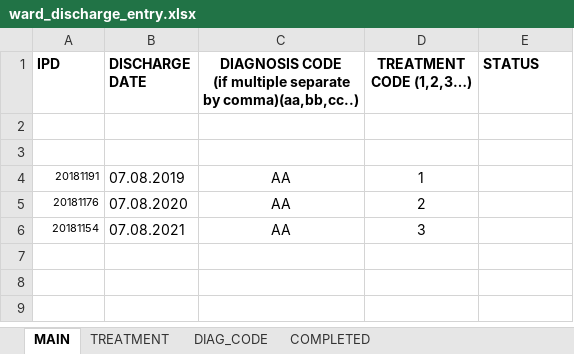
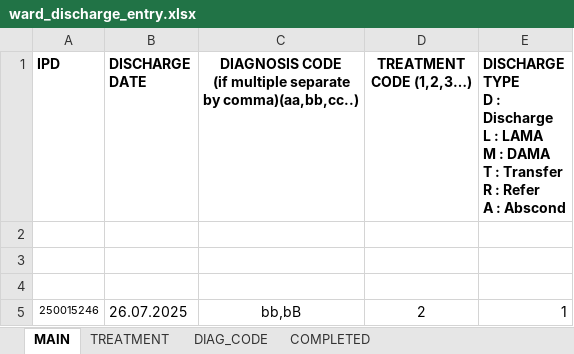
Before and after one commit to Pmjay-Korba/pythonProjects, an Excel workbook: EHOSP/ehosp_2/ward_discharge_entry.xlsx, sheet MAIN, drawn as a sheet; values as stored, in another font and other column widths than the file's, no borders; conditional formats not drawn; removed rows and columns are numbered as before the commit, all else as after; ↵ is a line break in a cell; the diff names each change by its address in the sheet, - before the commit and + after, or states it on an @@ line.

```diff
--- a/EHOSP/ehosp_2/ward_discharge_entry.xlsx (sheet MAIN)
+++ b/EHOSP/ehosp_2/ward_discharge_entry.xlsx (sheet MAIN)
-E1: STATUS
+E1: DISCHARGE TYPE ↵ D : Discharge ↵ L : LAMA ↵ M : DAMA ↵ T : Transfer ↵ R : Refer ↵ A : Abscond
-row 4: 20181191 | 07.08.2019 | AA | 1
+row 4: (empty)
-row 5: 20181176 | 07.08.2020 | AA | 2
-row 6: 20181154 | 07.08.2021 | AA | 3
+row 5: 250015246 | 26.07.2025 | bb,bB | 2 | 1
```
Also changed, not shown: sheet TREATMENT, sheet DIAG_CODE, 7 other files.
